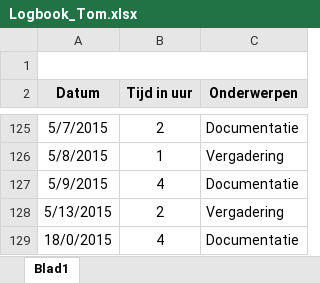
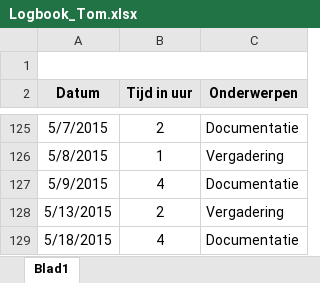
Before and after one commit to Biodiversity-Oman/ProjectOman, an Excel workbook: Doc/Logboeken/Logbook_Tom.xlsx, sheet Blad1, drawn as a sheet; only a part is shown, gaps mark what is left out; values as stored, in another font and other column widths than the file's, no borders; charts and pictures not drawn; the diff names each change by its address in the sheet, - before the commit and + after, or states it on an @@ line.

Commit message:
log

```diff
--- a/Doc/Logboeken/Logbook_Tom.xlsx (sheet Blad1)
+++ b/Doc/Logboeken/Logbook_Tom.xlsx (sheet Blad1)
-A129 (Datum): 18/0/2015
+A129 (Datum): 5/18/2015
```
